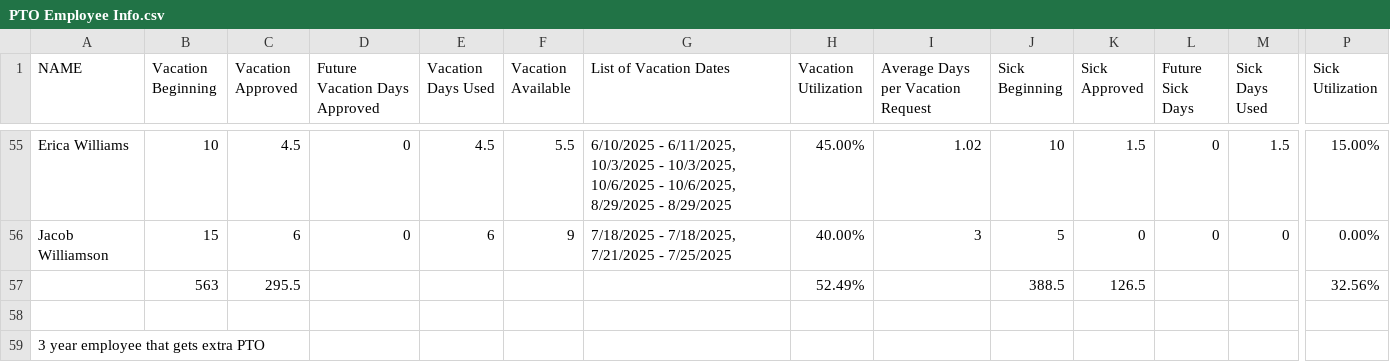
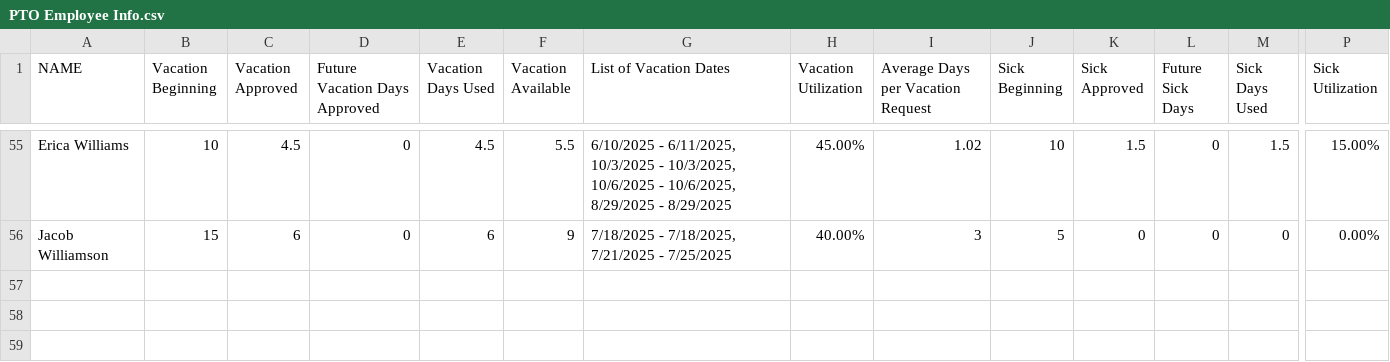
Before and after one commit to meekste10/HH, a CSV file: PTO Employee Info.csv, drawn as a sheet; only a part is shown, gaps mark what is left out; rows hold the shown columns only; the diff names each change by its address in the sheet, - before the commit and + after, or states it on an @@ line.

Commit message:
Update PTO Employee Info.csv

```diff
--- a/PTO Employee Info.csv
+++ b/PTO Employee Info.csv
-row 57:  | 563 | 295.5 |  |  |  |  | 52.49% |  | 388.5 | 126.5 |  |  | 32.56%
-row 58: (empty)
-row 59: 3 year employee that gets extra PTO
```
